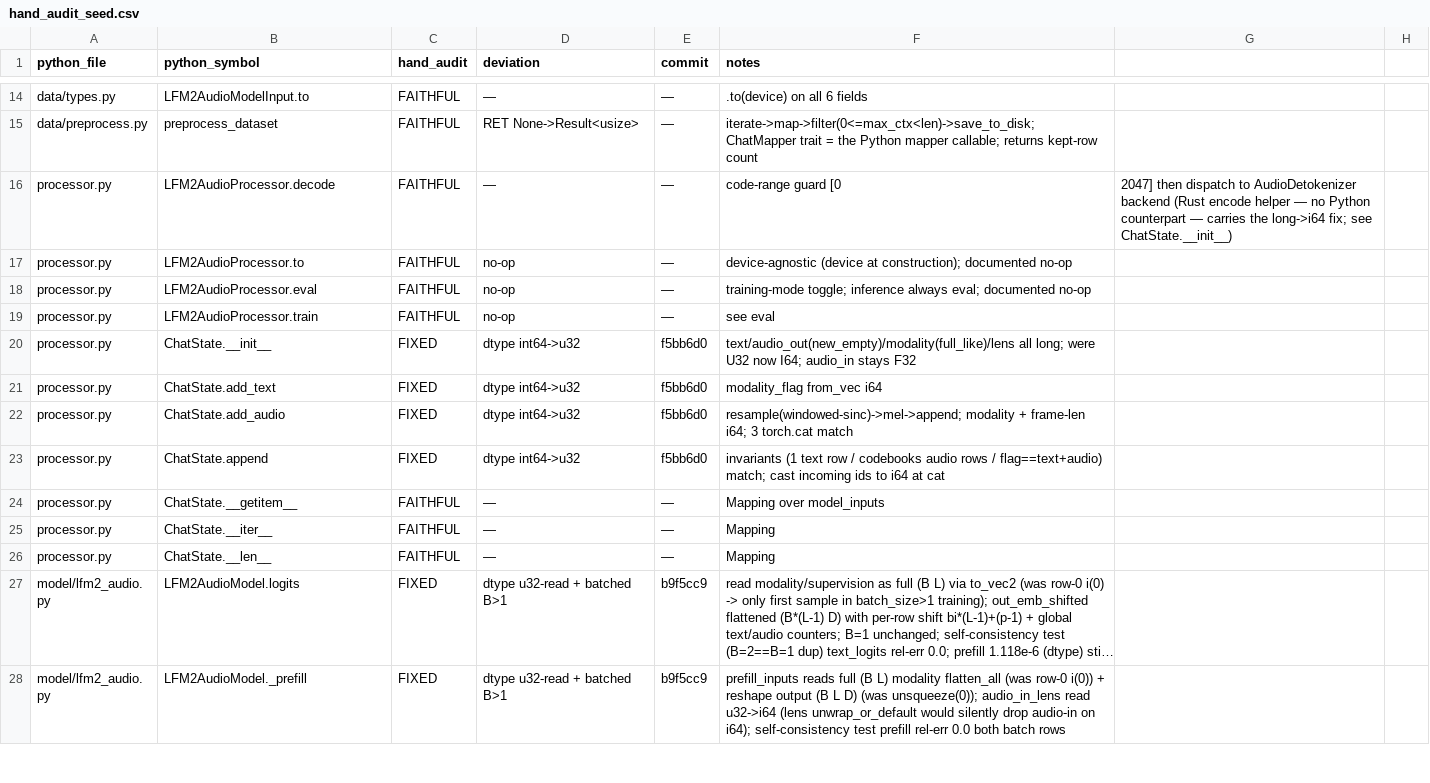
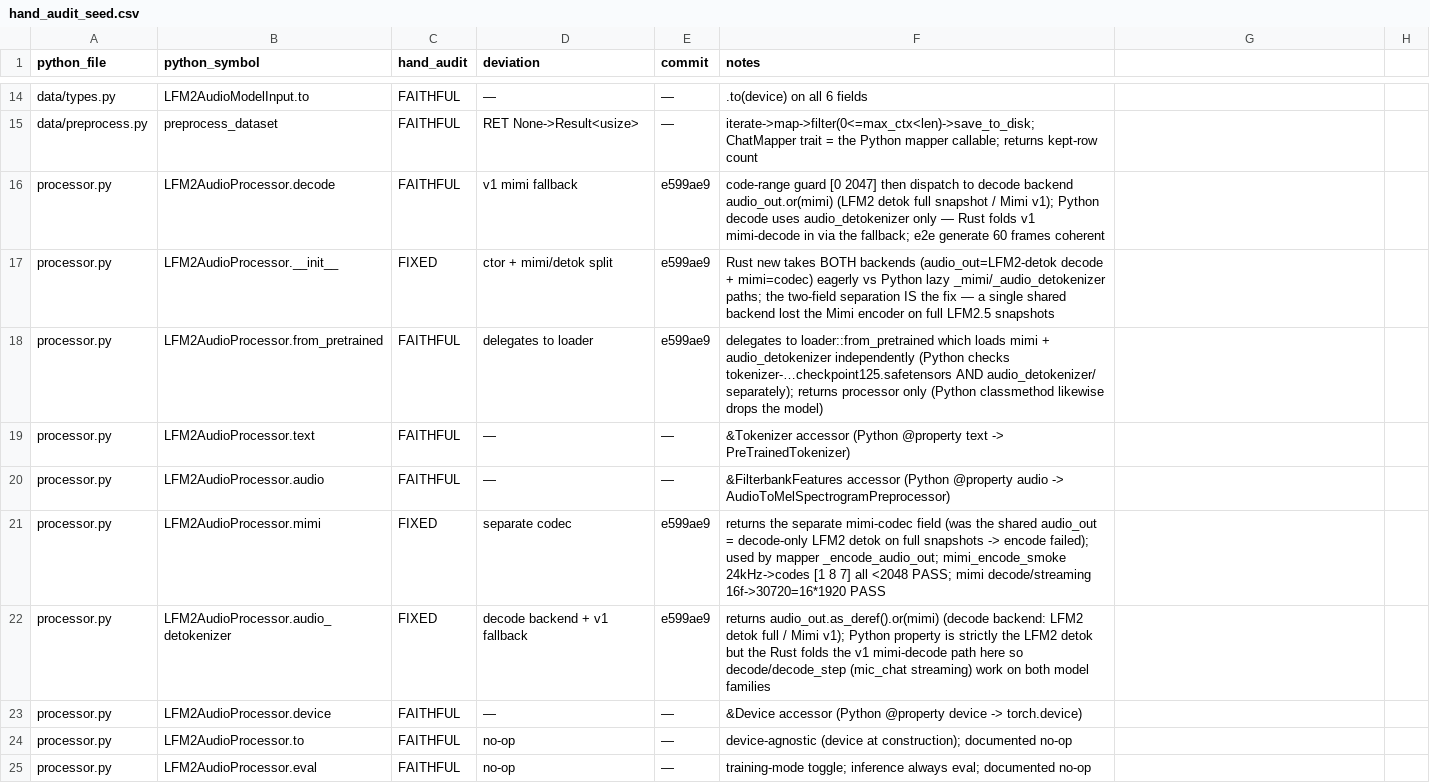
Before and after one commit to SolaceHarmony/emberharmony, a CSV file: experiments/lfm2-audio-voice/liquid-audio-rs/parity/hand_audit_seed.csv, drawn as a sheet; only a part is shown, gaps mark what is left out; the shorter side is filled out with more unchanged rows; long unchanged cells end in ….

Commit message:
docs(audit): hand-audit 7 LFM2AudioProcessor fns (mimi/detok split, e599ae9) — 64/170

```diff
--- a/experiments/lfm2-audio-voice/liquid-audio-rs/parity/hand_audit_seed.csv
+++ b/experiments/lfm2-audio-voice/liquid-audio-rs/parity/hand_audit_seed.csv
@@ -15,3 +15,10 @@ data/types.py,LFM2AudioModelInput.to,FAITHFUL,—,—,.to(device) on all 6 field
 data/preprocess.py,preprocess_dataset,FAITHFUL,RET None->Result<usize>,—,iterate->map->filter(0<=max_ctx<len)->save_to_disk; ChatMapper trait = the Python mapper callable; returns kept-row count
-processor.py,LFM2AudioProcessor.decode,FAITHFUL,—,—,code-range guard [0,2047] then dispatch to AudioDetokenizer backend (Rust encode helper — no Python counterpart — carries the long->i64 fix; see ChatState.__init__)
+processor.py,LFM2AudioProcessor.decode,FAITHFUL,v1 mimi fallback,e599ae9,code-range guard [0 2047] then dispatch to decode backend audio_out.or(mimi) (LFM2 detok full snapshot / Mimi v1); Python decode uses audio_detokenizer only — Rust folds v1 mimi-decode in via the fallback; e2e generate 60 frames coherent
+processor.py,LFM2AudioProcessor.__init__,FIXED,ctor + mimi/detok split,e599ae9,Rust new takes BOTH backends (audio_out=LFM2-detok decode + mimi=codec) eagerly vs Python lazy _mimi/_audio_detokenizer paths; the two-field separation IS the fix — a single shared backend lost the Mimi encoder on full LFM2.5 snapshots
+processor.py,LFM2AudioProcessor.from_pretrained,FAITHFUL,delegates to loader,e599ae9,delegates to loader::from_pretrained which loads mimi + audio_detokenizer independently (Python checks tokenizer-…checkpoint125.safetensors AND audio_detokenizer/ separately); returns processor only (Python classmethod likewise drops the model)
+processor.py,LFM2AudioProcessor.text,FAITHFUL,—,—,&Tokenizer accessor (Python @property text -> PreTrainedTokenizer)
+processor.py,LFM2AudioProcessor.audio,FAITHFUL,—,—,&FilterbankFeatures accessor (Python @property audio -> AudioToMelSpectrogramPreprocessor)
+processor.py,LFM2AudioProcessor.mimi,FIXED,separate codec,e599ae9,returns the separate mimi-codec field (was the shared audio_out = decode-only LFM2 detok on full snapshots -> encode failed); used by mapper _encode_audio_out; mimi_encode_smoke 24kHz->codes [1 8 7] all <2048 PASS; mimi decode/streaming 16f->30720=16*1920 PASS
+processor.py,LFM2AudioProcessor.audio_detokenizer,FIXED,decode backend + v1 fallback,e599ae9,returns audio_out.as_deref().or(mimi) (decode backend: LFM2 detok full / Mimi v1); Python property is strictly the LFM2 detok but the Rust folds the v1 mimi-decode path here so decode/decode_step (mic_chat streaming) work on both model families
+processor.py,LFM2AudioProcessor.device,FAITHFUL,—,—,&Device accessor (Python @property device -> torch.device)
 processor.py,LFM2AudioProcessor.to,FAITHFUL,no-op,—,device-agnostic (device at construction); documented no-op
```
Also changed, not shown: experiments/lfm2-audio-voice/liquid-audio-rs/parity/HAND_AUDIT.csv.
